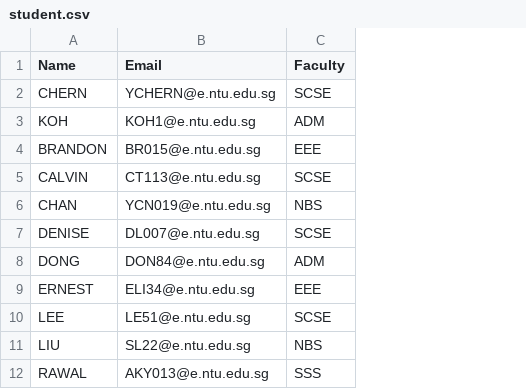
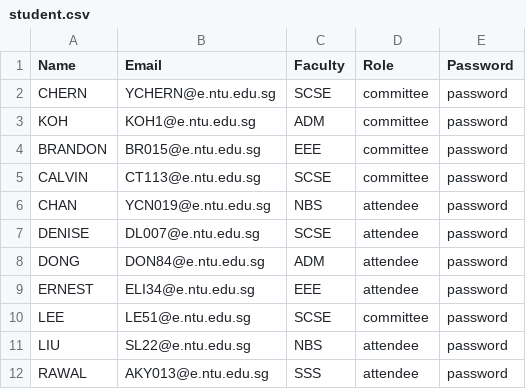
Before and after one commit to Unknownplaylist/CAM, a CSV file: bin/Database/student.csv, drawn as a sheet; the diff names each change by its address in the sheet, - before the commit and + after, or states it on an @@ line.

Commit message:
Updated staff and student models with password and role fields

```diff
--- a/bin/Database/student.csv
+++ b/bin/Database/student.csv
+column D (Role), rows 2-12: committee | committee | committee | committee | attendee | attendee | attendee | attendee | committee | attendee | attendee
+column E (Password), rows 2-12: all password
```
Also changed, not shown: src/Database/student.csv, 16 other files.
